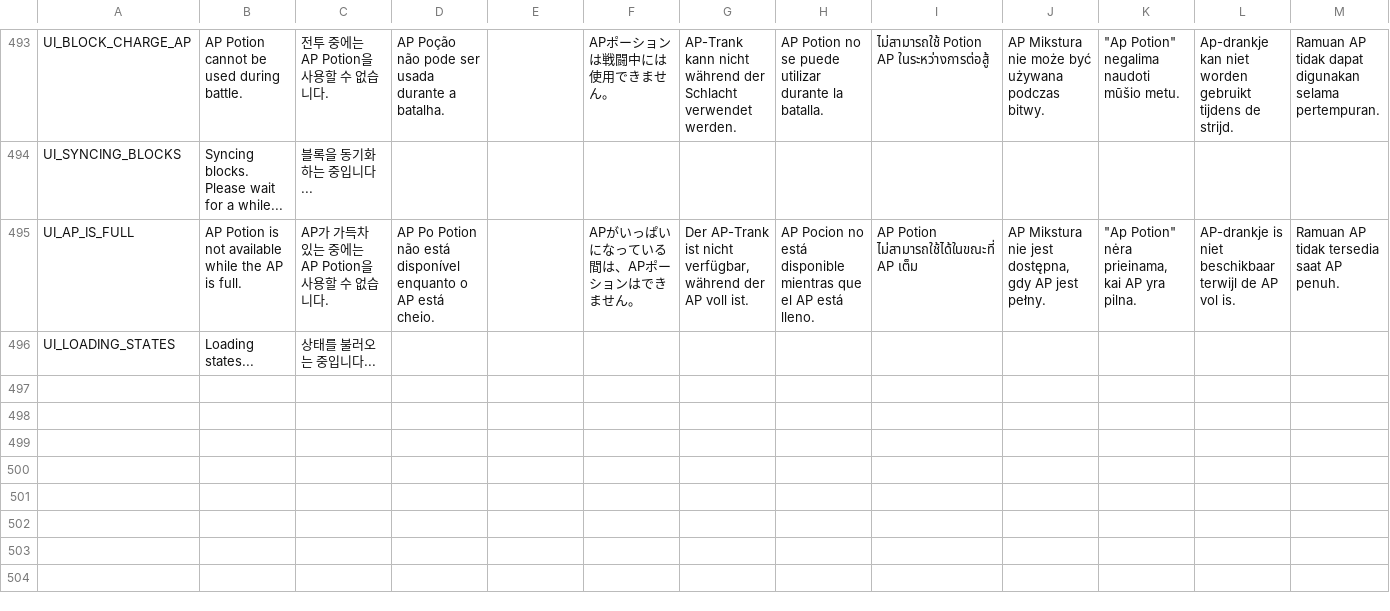
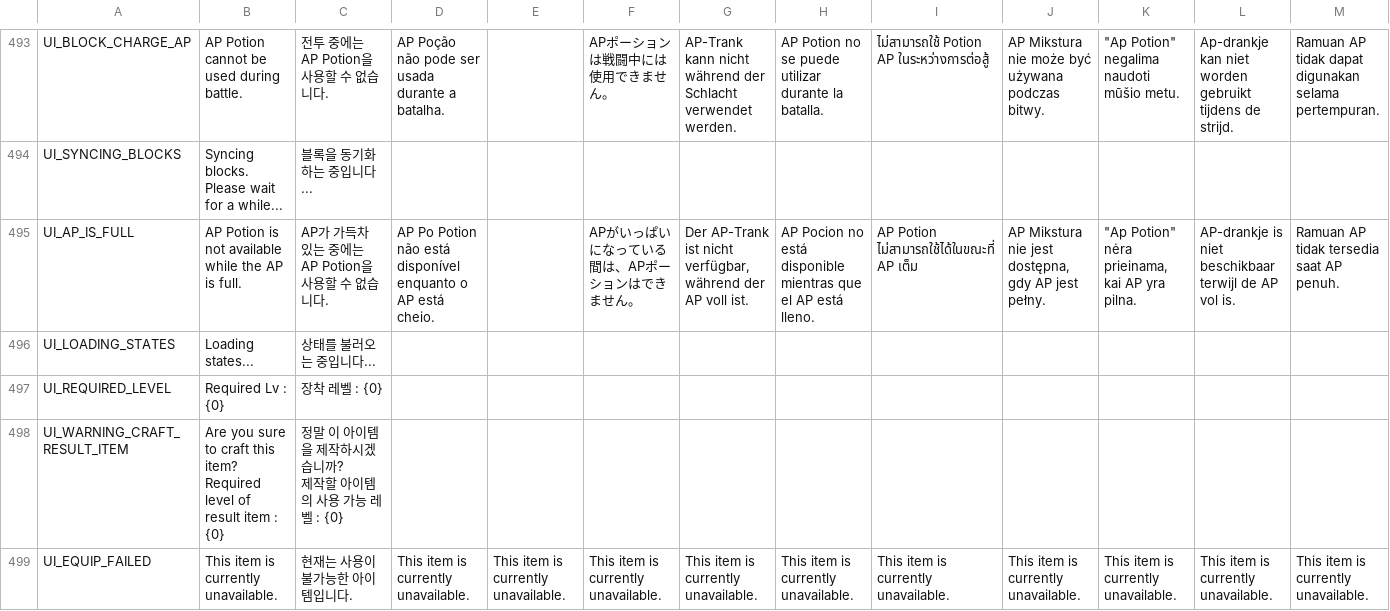
Before and after one commit to planetarium/NineChronicles, a CSV file: nekoyume/Assets/StreamingAssets/Localization/common.csv, drawn as a sheet; only a part is shown, gaps mark what is left out; rows hold the shown columns only; ↵ is a line break in a cell; the diff names each change by its address in the sheet, - before the commit and + after, or states it on an @@ line.

```diff
--- a/nekoyume/Assets/StreamingAssets/Localization/common.csv
+++ b/nekoyume/Assets/StreamingAssets/Localization/common.csv
+row 497: UI_REQUIRED_LEVEL | Required Lv : {0} | 장착 레벨 : {0}
+row 498: UI_WARNING_CRAFT_RESULT_ITEM | Are you sure to craft this item? ↵ Required level of result item : {0} | 정말 이 아이템을 제작하시겠습니까? ↵ 제작할 아이템의 사용 가능 레벨 : {0}
+row 499: UI_EQUIP_FAILED | This item is currently unavailable. | 현재는 사용이 불가능한 아이템입니다. | This item is currently unavailable. | This item is currently unavailable. | This item is currently unavailable. | This item is currently unavailable. | This item is currently unavailable. | This item is currently unavailable. | This item is currently unavailable. | This item is currently unavailable. | This item is currently unavailable. | This item is currently unavailable.
```
Also changed, not shown: 6 other files.
